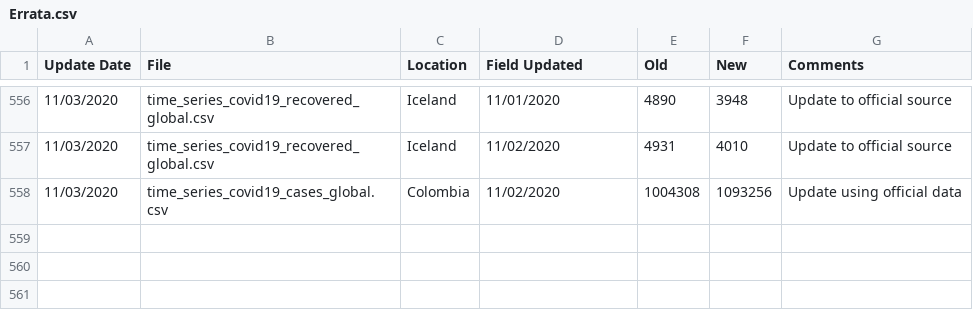
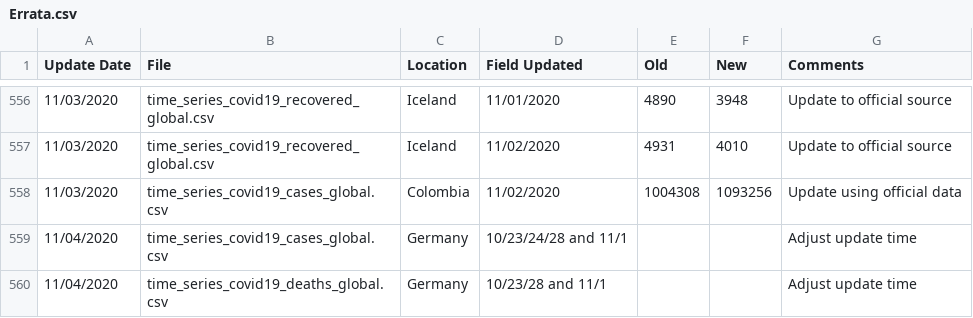
Before and after one commit to almenal/covid-r-plots, a CSV file: rawdata/Errata.csv, drawn as a sheet; only a part is shown, gaps mark what is left out.

```diff
--- a/rawdata/Errata.csv
+++ b/rawdata/Errata.csv
@@ -558 +558,3 @@ Update Date,File,Location,Field Updated,Old,New,Comments
 11/03/2020,time_series_covid19_cases_global.csv,Colombia,11/02/2020,1004308,1093256,Update using official data
+11/04/2020,time_series_covid19_cases_global.csv,Germany,10/23/24/28 and 11/1,,,Adjust update time
+11/04/2020,time_series_covid19_deaths_global.csv,Germany,10/23/28 and 11/1,,,Adjust update time
```
Also changed, not shown: csv-data/covid-cases-timenorm-small.csv, rawdata/time_series_covid19_confirmed_global.csv, 14 other files.
